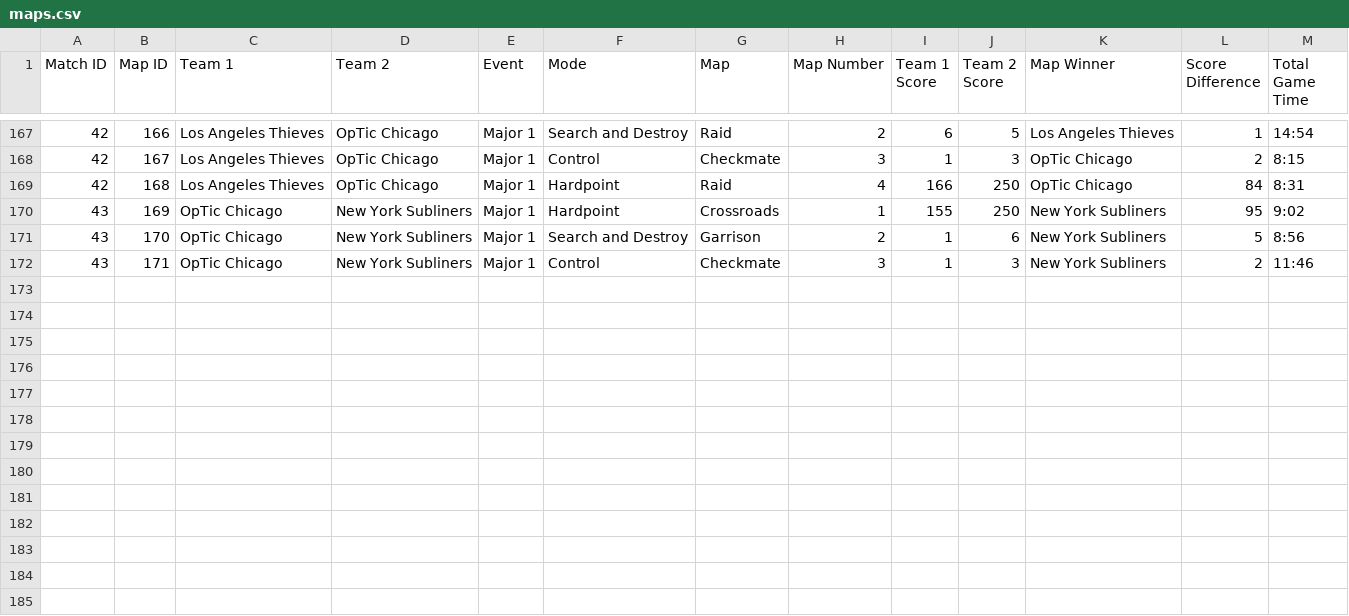
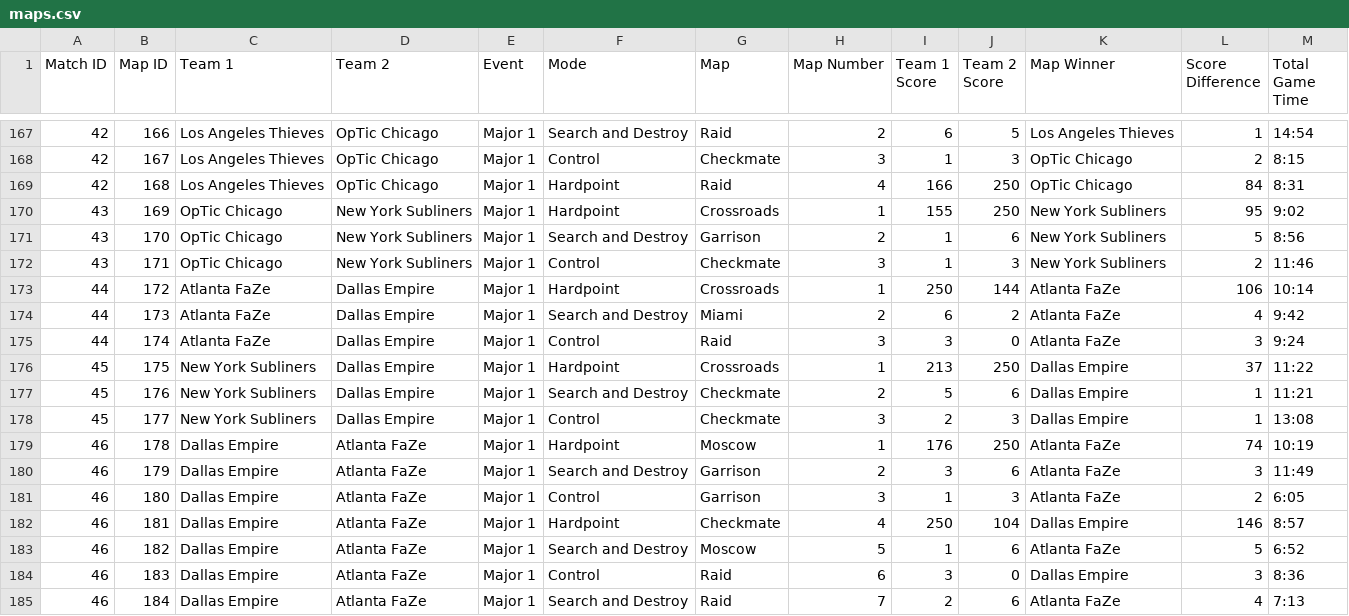
Before and after one commit to cford23/cod-stats-tool, a CSV file: data/maps.csv, drawn as a sheet; only a part is shown, gaps mark what is left out.

Commit message:
Major 1 Day 5

```diff
--- a/data/maps.csv
+++ b/data/maps.csv
@@ -172 +172,14 @@ Match ID,Map ID,Team 1,Team 2,Event,Mode,Map,Map Number,Team 1 Score,Team 2 Scor
 43,171,OpTic Chicago,New York Subliners,Major 1,Control,Checkmate,3,1,3,New York Subliners,2,11:46
+44,172,Atlanta FaZe,Dallas Empire,Major 1,Hardpoint,Crossroads,1,250,144,Atlanta FaZe,106,10:14
+44,173,Atlanta FaZe,Dallas Empire,Major 1,Search and Destroy,Miami,2,6,2,Atlanta FaZe,4,9:42
+44,174,Atlanta FaZe,Dallas Empire,Major 1,Control,Raid,3,3,0,Atlanta FaZe,3,9:24
+45,175,New York Subliners,Dallas Empire,Major 1,Hardpoint,Crossroads,1,213,250,Dallas Empire,37,11:22
+45,176,New York Subliners,Dallas Empire,Major 1,Search and Destroy,Checkmate,2,5,6,Dallas Empire,1,11:21
+45,177,New York Subliners,Dallas Empire,Major 1,Control,Checkmate,3,2,3,Dallas Empire,1,13:08
+46,178,Dallas Empire,Atlanta FaZe,Major 1,Hardpoint,Moscow,1,176,250,Atlanta FaZe,74,10:19
+46,179,Dallas Empire,Atlanta FaZe,Major 1,Search and Destroy,Garrison,2,3,6,Atlanta FaZe,3,11:49
+46,180,Dallas Empire,Atlanta FaZe,Major 1,Control,Garrison,3,1,3,Atlanta FaZe,2,6:05
+46,181,Dallas Empire,Atlanta FaZe,Major 1,Hardpoint,Checkmate,4,250,104,Dallas Empire,146,8:57
+46,182,Dallas Empire,Atlanta FaZe,Major 1,Search and Destroy,Moscow,5,1,6,Atlanta FaZe,5,6:52
+46,183,Dallas Empire,Atlanta FaZe,Major 1,Control,Raid,6,3,0,Dallas Empire,3,8:36
+46,184,Dallas Empire,Atlanta FaZe,Major 1,Search and Destroy,Raid,7,2,6,Atlanta FaZe,4,7:13
```
Also changed, not shown: data/matches.csv, 1 other file.
